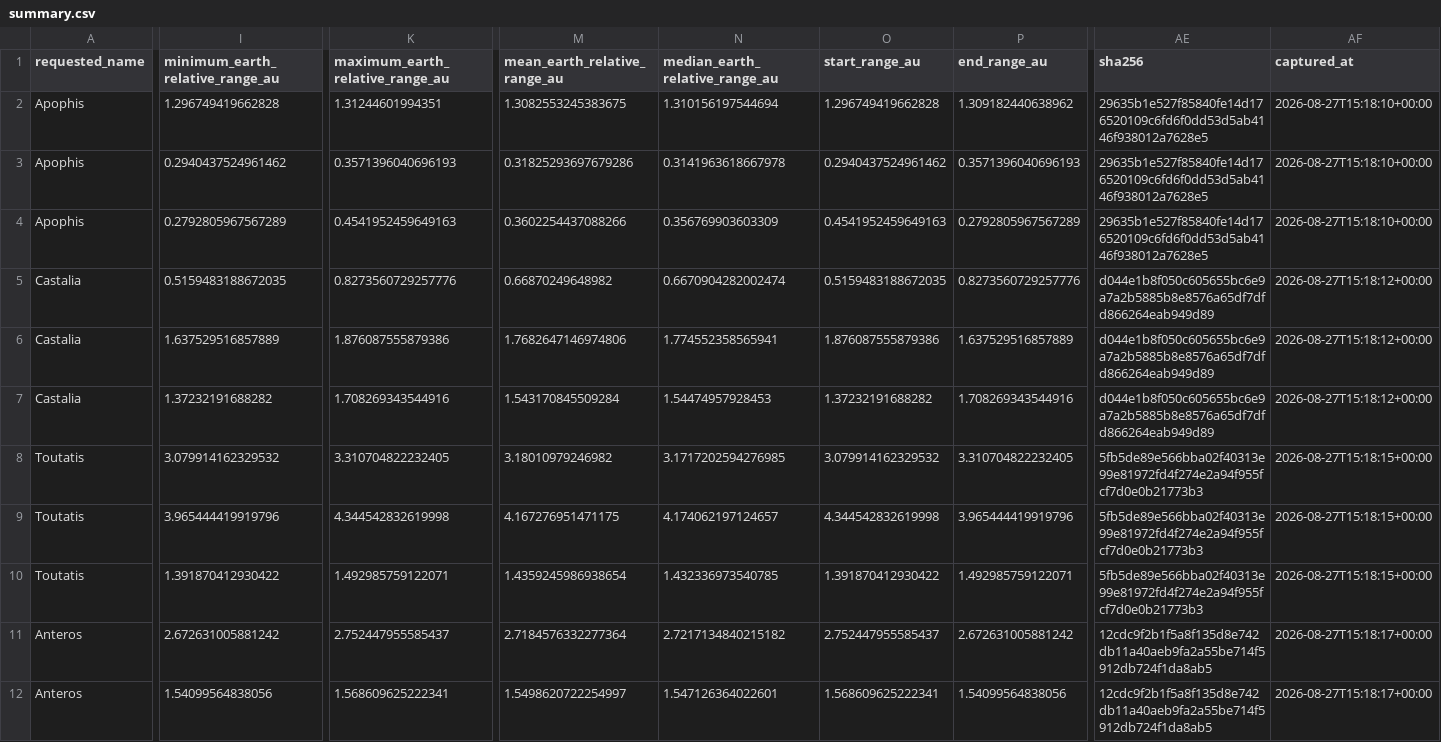
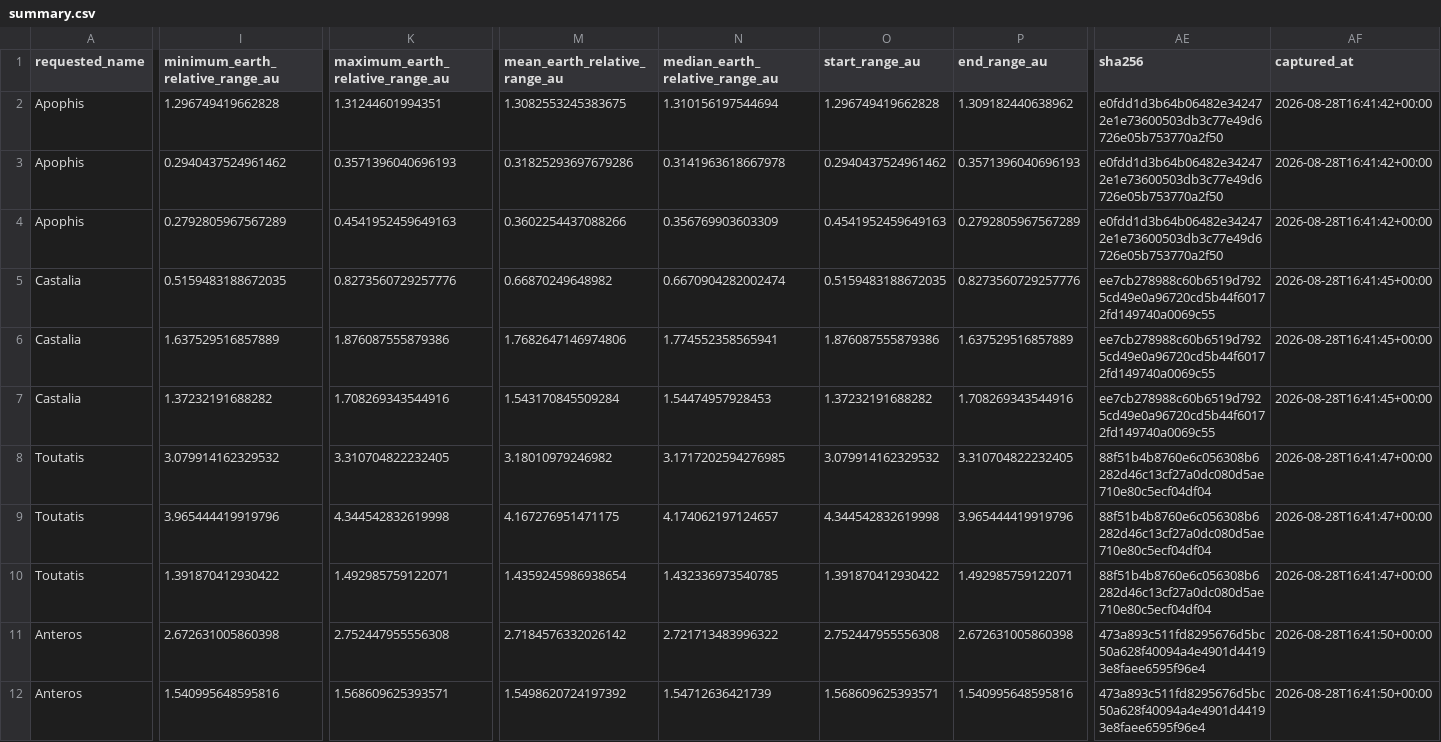
Before and after one commit to achillesromer-coder/Data, a CSV file: data/jpl/horizons/latest/summary.csv, drawn as a sheet; only a part is shown, gaps mark what is left out; the diff covers the shown part only; the diff names each change by its address in the sheet, - before the commit and + after, or states it on an @@ line.

```diff
--- a/data/jpl/horizons/latest/summary.csv
+++ b/data/jpl/horizons/latest/summary.csv
-AE2:AE4 (sha256): 29635b1e527f85840fe14d176520109c6fd6f0dd53d5ab4146f938012a7628e5
+AE2:AE4 (sha256): e0fdd1d3b64b06482e342472e1e73600503db3c77e49d6726e05b753770a2f50
-AF2:AF4 (captured_at): 2026-08-27T15:18:10+00:00
+AF2:AF4 (captured_at): 2026-08-28T16:41:42+00:00
-AE5:AE7 (sha256): d044e1b8f050c605655bc6e9a7a2b5885b8e8576a65df7dfd866264eab949d89
+AE5:AE7 (sha256): ee7cb278988c60b6519d7925cd49e0a96720cd5b44f60172fd149740a0069c55
-AF5:AF7 (captured_at): 2026-08-27T15:18:12+00:00
+AF5:AF7 (captured_at): 2026-08-28T16:41:45+00:00
-AE8:AE10 (sha256): 5fb5de89e566bba02f40313e99e81972fd4f274e2a94f955fcf7d0e0b21773b3
+AE8:AE10 (sha256): 88f51b4b8760e6c056308b6282d46c13cf27a0dc080d5ae710e80c5ecf04df04
-AF8:AF10 (captured_at): 2026-08-27T15:18:15+00:00
+AF8:AF10 (captured_at): 2026-08-28T16:41:47+00:00
-I11 (minimum_earth_relative_range_au): 2.672631005881242
+I11 (minimum_earth_relative_range_au): 2.672631005860398
-K11 (maximum_earth_relative_range_au): 2.752447955585437
+K11 (maximum_earth_relative_range_au): 2.752447955556308
-M11 (mean_earth_relative_range_au): 2.7184576332277364
+M11 (mean_earth_relative_range_au): 2.7184576332026142
-N11 (median_earth_relative_range_au): 2.7217134840215182
+N11 (median_earth_relative_range_au): 2.721713483996322
-O11 (start_range_au): 2.752447955585437
+O11 (start_range_au): 2.752447955556308
-P11 (end_range_au): 2.672631005881242
+P11 (end_range_au): 2.672631005860398
-AE11:AE12 (sha256): 12cdc9f2b1f5a8f135d8e742db11a40aeb9fa2a55be714f5912db724f1da8ab5
+AE11:AE12 (sha256): 473a893c511fd8295676d5bc50a628f40094a4e4901d44193e8faee6595f96e4
-AF11:AF12 (captured_at): 2026-08-27T15:18:17+00:00
+AF11:AF12 (captured_at): 2026-08-28T16:41:50+00:00
-I12 (minimum_earth_relative_range_au): 1.54099564838056
+I12 (minimum_earth_relative_range_au): 1.540995648595816
-K12 (maximum_earth_relative_range_au): 1.568609625222341
+K12 (maximum_earth_relative_range_au): 1.568609625393571
-M12 (mean_earth_relative_range_au): 1.5498620722254997
+M12 (mean_earth_relative_range_au): 1.5498620724197392
-N12 (median_earth_relative_range_au): 1.547126364022601
+N12 (median_earth_relative_range_au): 1.54712636421739
-O12 (start_range_au): 1.568609625222341
+O12 (start_range_au): 1.568609625393571
-P12 (end_range_au): 1.54099564838056
+P12 (end_range_au): 1.540995648595816
```
Also changed, not shown: 32 edited cells elsewhere in this file, data/jpl/neighbours/horizons/latest/summary.csv, data/jpl/neighbours/sbdb/latest/summary.csv, 34 other files.
